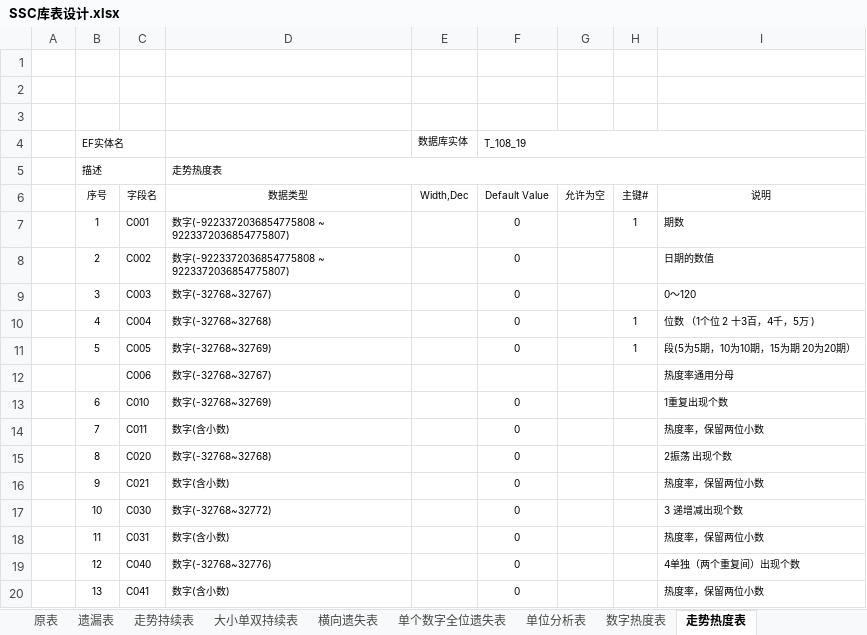
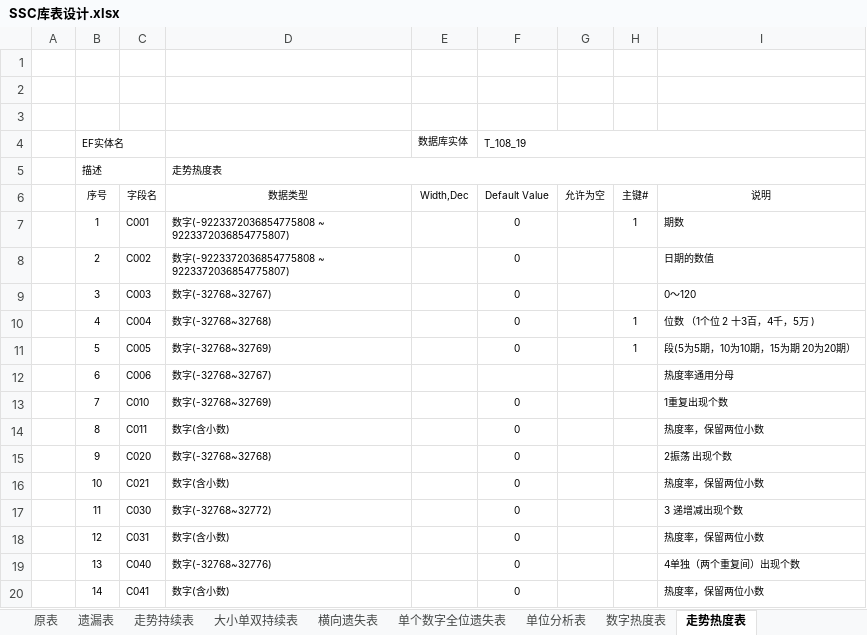
Before and after one commit to cqssc/ssc, an Excel workbook: Wendang/SSC库表设计.xlsx, sheet 走势热度表, drawn as a sheet; values as stored, in another font and other column widths than the file's, no borders; removed rows and columns are numbered as before the commit, all else as after; the diff names each change by its address in the sheet, - before the commit and + after, or states it on an @@ line.

```diff
--- a/Wendang/SSC库表设计.xlsx (sheet 走势热度表)
+++ b/Wendang/SSC库表设计.xlsx (sheet 走势热度表)
-row 12:  |  | C006 | 数字(-32768~32767) |  |  |  |  | 热度率通用分母
-C12: C010
+C12: C006
-D12: 数字(-32768~32769)
+D12: 数字(-32768~32767)
-F12 (T_108_19): 0
+F12 (T_108_19): (empty)
-I12: 1重复出现个数
+I12: 热度率通用分母
-C13: C011
+C13: C010
-D13: 数字(含小数)
+D13: 数字(-32768~32769)
-I13: 热度率，保留两位小数
+I13: 1重复出现个数
-C14: C020
+C14: C011
-D14: 数字(-32768~32768)
+D14: 数字(含小数)
-I14: 2振荡 出现个数
+I14: 热度率，保留两位小数
-C15: C021
+C15: C020
-D15: 数字(含小数)
+D15: 数字(-32768~32768)
-I15: 热度率，保留两位小数
+I15: 2振荡 出现个数
-C16: C030
+C16: C021
-D16: 数字(-32768~32772)
+D16: 数字(含小数)
-I16: 3 递增减出现个数
+I16: 热度率，保留两位小数
-C17: C031
+C17: C030
-D17: 数字(含小数)
+D17: 数字(-32768~32772)
-I17: 热度率，保留两位小数
+I17: 3 递增减出现个数
-C18: C040
+C18: C031
-D18: 数字(-32768~32776)
+D18: 数字(含小数)
-I18: 4单独（两个重复间）出现个数
+I18: 热度率，保留两位小数
-C19: C041
+C19: C040
-D19: 数字(含小数)
+D19: 数字(-32768~32776)
-I19: 热度率，保留两位小数
+I19: 4单独（两个重复间）出现个数
+row 20:  | 14 | C041 | 数字(含小数) |  | 0 |  |  | 热度率，保留两位小数
```
Also changed, not shown: sheet 全位分析分段统计, sheet 大小单双连出率表, 1 other file.
